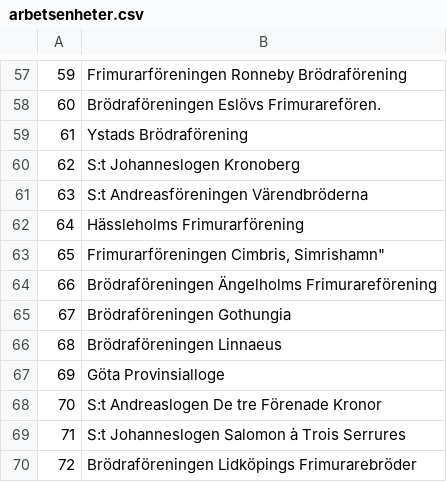
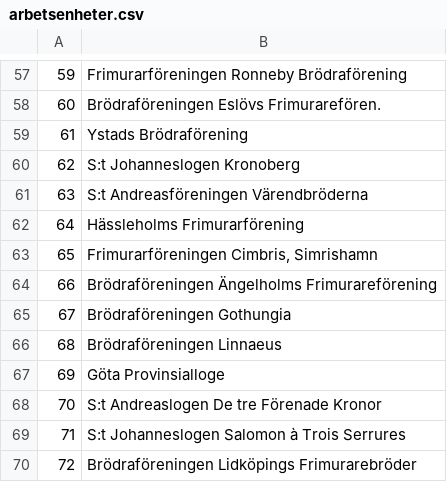
Before and after one commit to efssweden/Bibliotekssystemet, a CSV file: frim/konfiguration/arbetsenheter.csv, drawn as a sheet; only a part is shown, gaps mark what is left out.

Commit message:
Update arbetsenheter.csv

```diff
--- a/frim/konfiguration/arbetsenheter.csv
+++ b/frim/konfiguration/arbetsenheter.csv
@@ -62,3 +62,3 @@
 64, "Hässleholms Frimurarförening"
-65, "Frimurarföreningen Cimbris, "Simrishamn"
+65, "Frimurarföreningen Cimbris, Simrishamn"
 66, "Brödraföreningen Ängelholms Frimurareförening"
```
